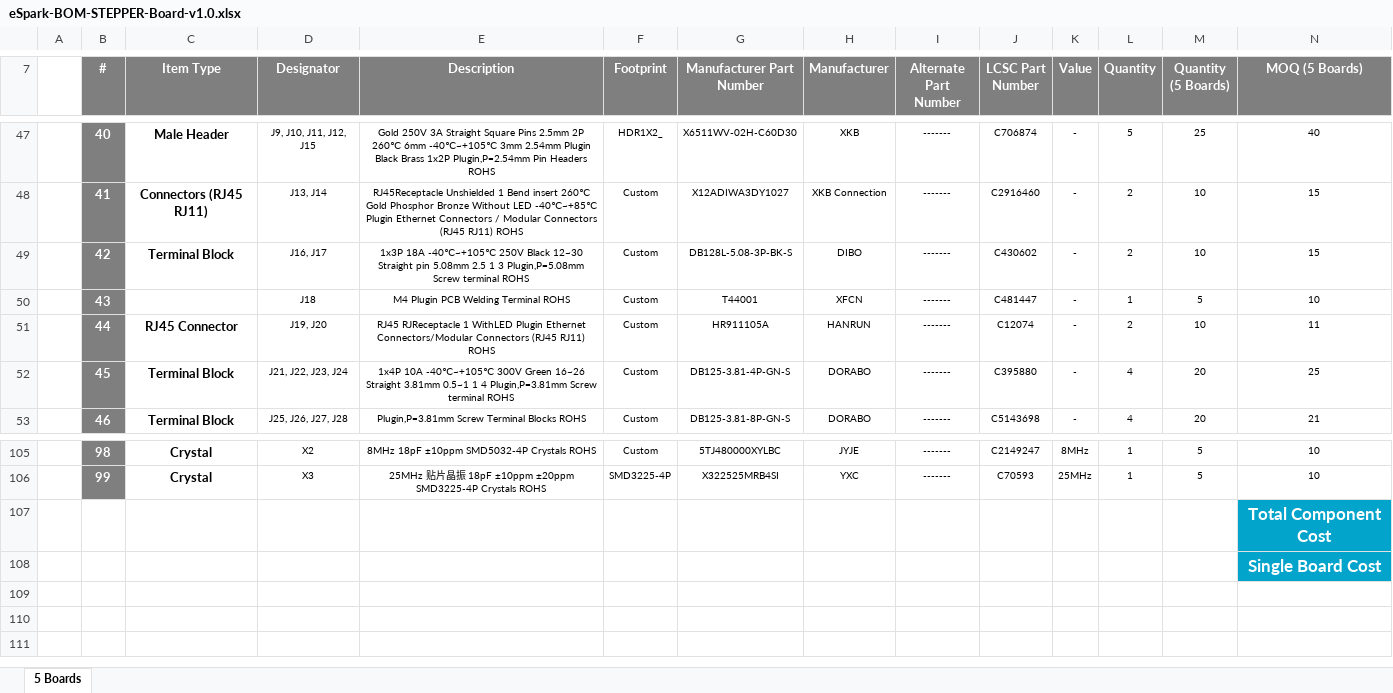
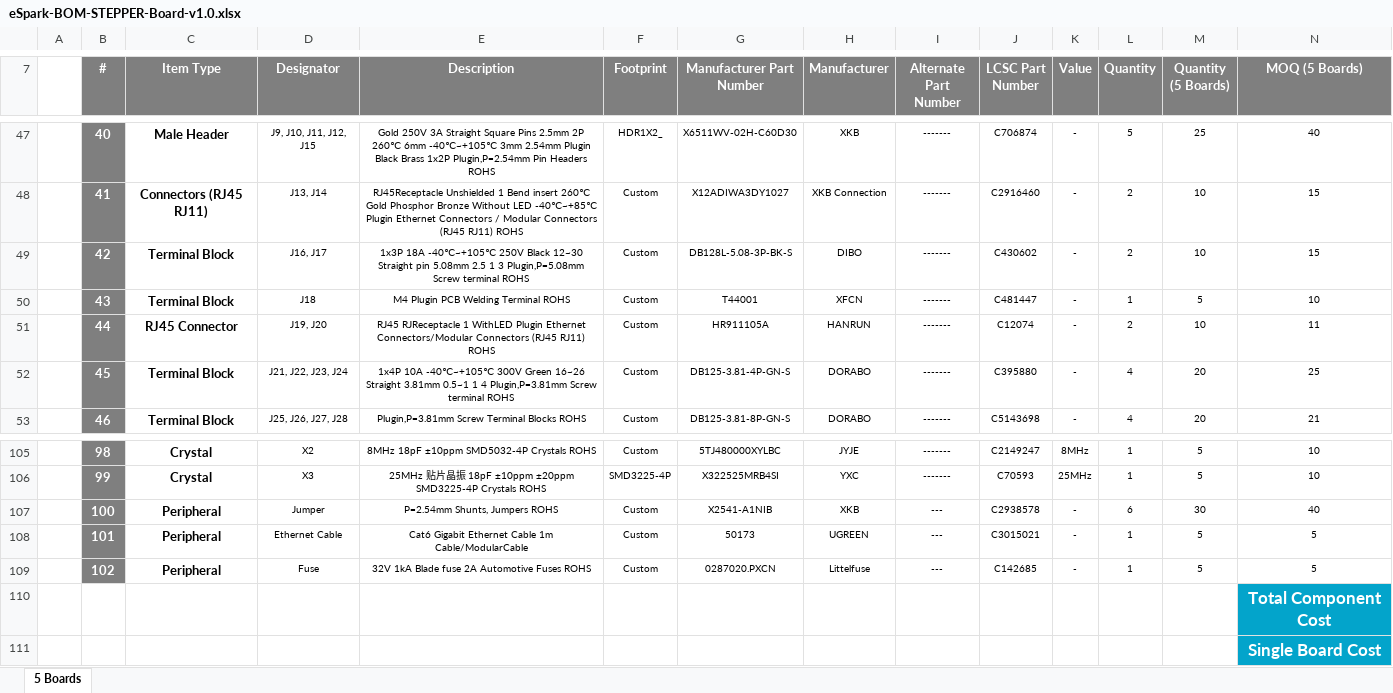
Before and after one commit to eSpark-Backup/muhunthancanagey-servocontrol, an Excel workbook: Design Files/STEPPER-Board-v1.0/BOM/eSpark-BOM-STEPPER-Board-v1.0.xlsx, sheet 5 Boards, drawn as a sheet; only a part is shown, gaps mark what is left out; values as stored, in another font and other column widths than the file's, no borders; removed rows and columns are numbered as before the commit, all else as after; rows hold the shown columns only; the diff names each change by its address in the sheet, - before the commit and + after, or states it on an @@ line.

Commit message:
#35 Peripheral added.
@basit-eSpark

X2541-A1NIB Qty: 6
50173 Qty: 1
0287020.PXCN Qty: 1

```diff
--- a/Design Files/STEPPER-Board-v1.0/BOM/eSpark-BOM-STEPPER-Board-v1.0.xlsx (sheet 5 Boards)
+++ b/Design Files/STEPPER-Board-v1.0/BOM/eSpark-BOM-STEPPER-Board-v1.0.xlsx (sheet 5 Boards)
-C50 (Item Type): (empty)
+C50 (Item Type): Terminal Block
-row 107:  |  |  |  |  |  |  |  |  |  |  |  |  | Total Component Cost
-row 108:  |  |  |  |  |  |  |  |  |  |  |  |  | Single Board Cost
+row 107:  | 100 | Peripheral | Jumper | P=2.54mm Shunts, Jumpers ROHS | Custom | X2541-A1NIB | XKB | --- | C2938578 | - | 6 | 30 | 40
+row 108:  | 101 | Peripheral | Ethernet Cable | Cat6 Gigabit Ethernet Cable 1m Cable/ModularCable | Custom | 50173 | UGREEN | --- | C3015021 | - | 1 | 5 | 5
+row 109:  | 102 | Peripheral | Fuse | 32V 1kA Blade fuse 2A Automotive Fuses ROHS | Custom | 0287020.PXCN | Littelfuse | --- | C142685 | - | 1 | 5 | 5
+row 110:  |  |  |  |  |  |  |  |  |  |  |  |  | Total Component Cost
+row 111:  |  |  |  |  |  |  |  |  |  |  |  |  | Single Board Cost
```
Also changed, not shown: Design Files/STEPPER-Board-v1.0/BOM/Client-BOM-STEPPER-Board-v1.0.xlsx.
